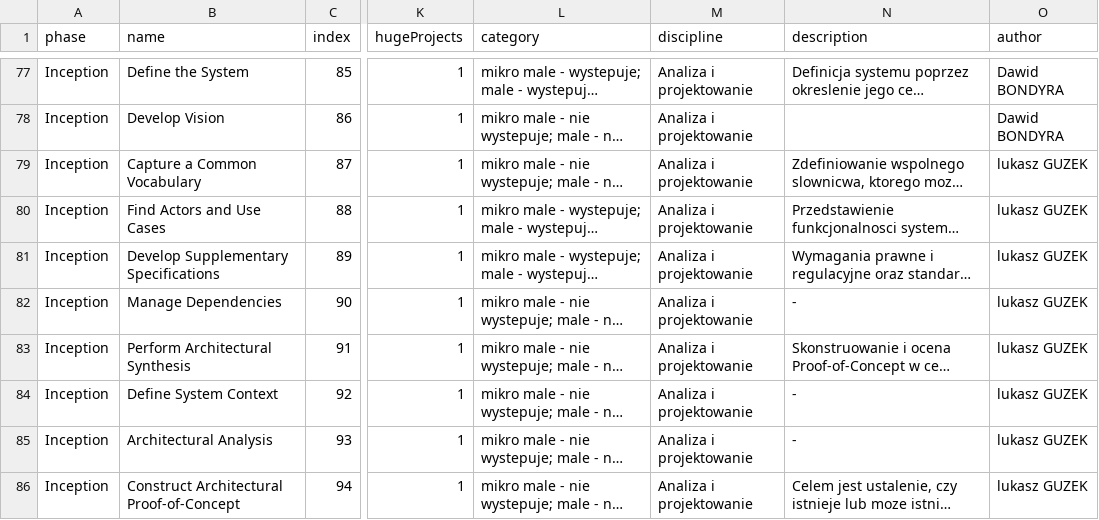
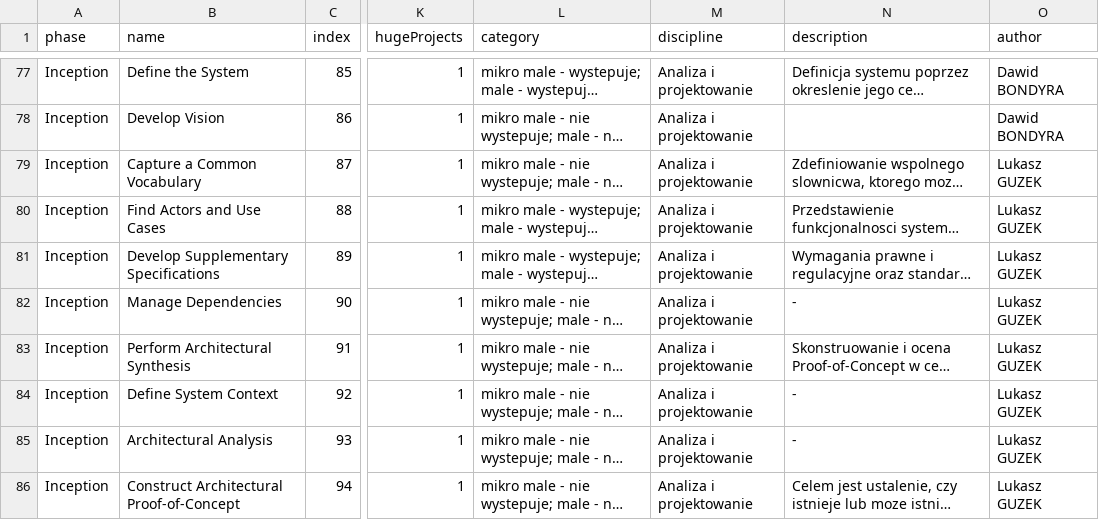
Before and after one commit to Joberooo/WMO-Rup-Project, a CSV file: my-app/public/Data/data.csv, drawn as a sheet; only a part is shown, gaps mark what is left out; long unchanged cells end in …; the diff covers the shown part only; the diff names each change by its address in the sheet, - before the commit and + after, or states it on an @@ line.

```diff
--- a/my-app/public/Data/data.csv
+++ b/my-app/public/Data/data.csv
-O79:O86 (author): lukasz GUZEK
+O79:O86 (author): Lukasz GUZEK
```
Also changed, not shown: 3 removed rows and 82 edited cells elsewhere in this file, 7 other files.
